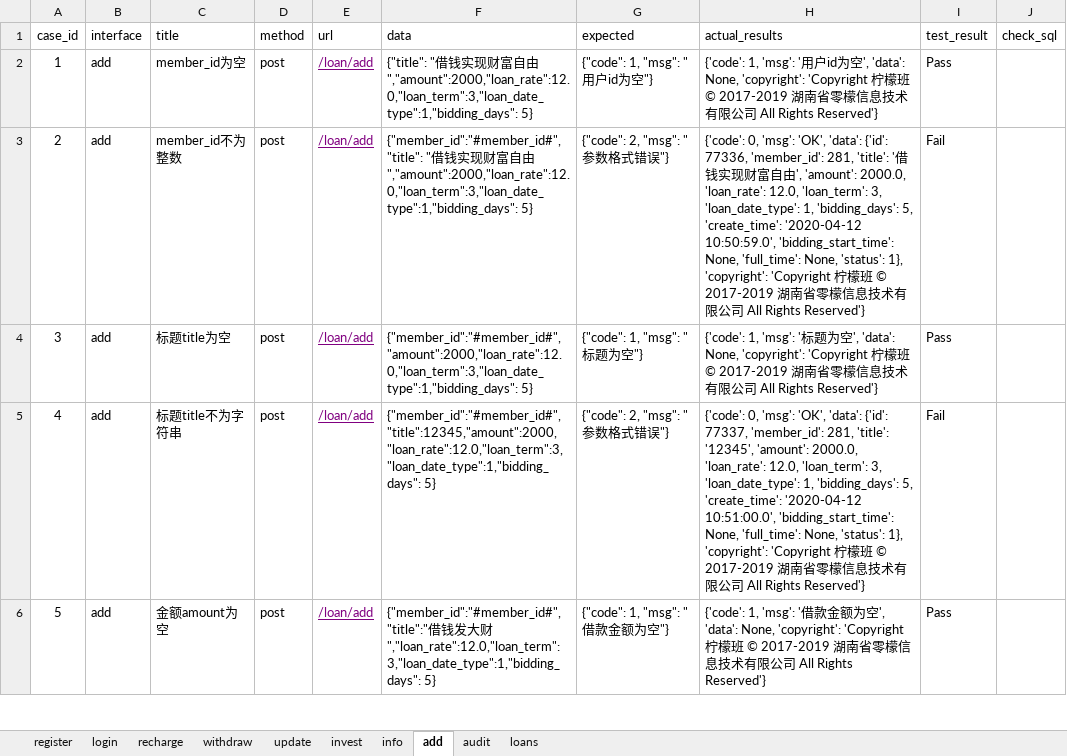
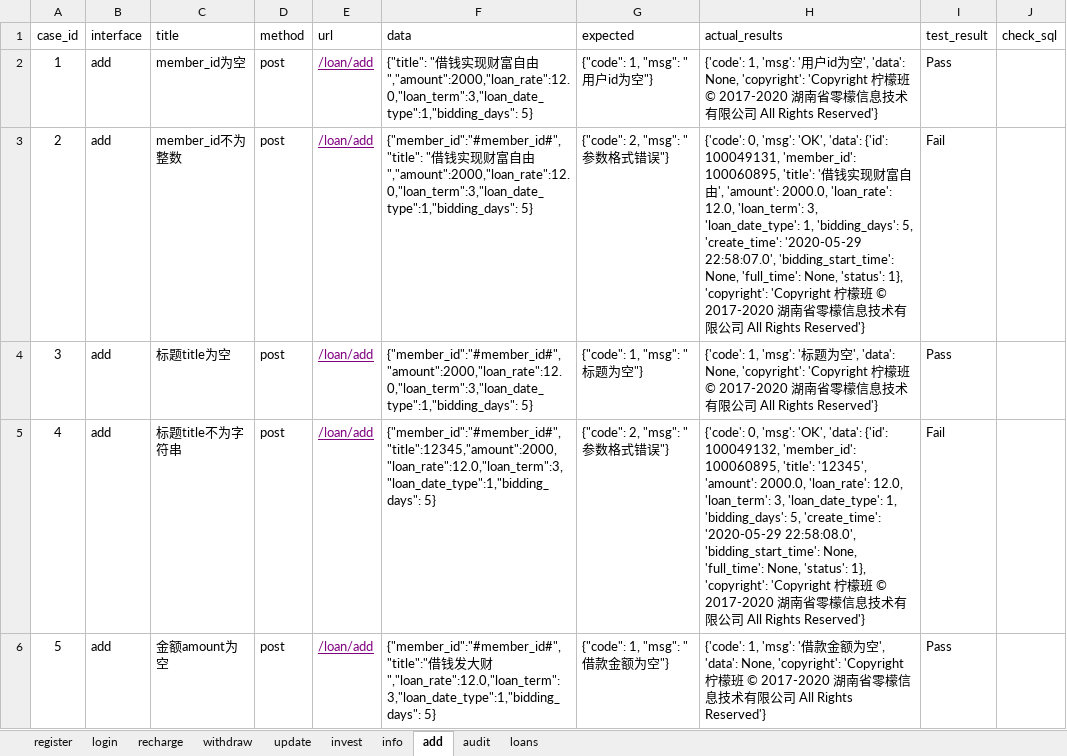
Before and after one commit to yuangaojun/jiekou_27, an Excel workbook: case_data/cases_code.xlsx, sheet add, drawn as a sheet; only a part is shown; values as stored, in another font and other column widths than the file's, no borders; the diff covers the shown part only; the diff names each change by its address in the sheet, - before the commit and + after, or states it on an @@ line.

```diff
--- a/case_data/cases_code.xlsx (sheet add)
+++ b/case_data/cases_code.xlsx (sheet add)
-H2 (actual_results): …© 2017-2019 湖南…
+H2 (actual_results): …© 2017-2020 湖南…
-H3 (actual_results): …'data': {'id': 77336, 'member_id': 281, 'title': '借钱实现财富自由', 'amount': 2000.0, 'loan_rate': 12.0, 'loan_term': 3, 'loan_date_type': 1, 'bidding_days': 5, 'create_time': '2020-04-12 10:50:59.0', 'bidding_start_time': None, 'full_time': None, 'status': 1}, 'copyright': 'Copyright 柠檬班 © 2017-2019 湖南…
+H3 (actual_results): …'data': {'id': 100049131, 'member_id': 100060895, 'title': '借钱实现财富自由', 'amount': 2000.0, 'loan_rate': 12.0, 'loan_term': 3, 'loan_date_type': 1, 'bidding_days': 5, 'create_time': '2020-05-29 22:58:07.0', 'bidding_start_time': None, 'full_time': None, 'status': 1}, 'copyright': 'Copyright 柠檬班 © 2017-2020 湖南…
-H4 (actual_results): …© 2017-2019 湖南…
+H4 (actual_results): …© 2017-2020 湖南…
-H5 (actual_results): …'data': {'id': 77337, 'member_id': 281, 'title': '12345', 'amount': 2000.0, 'loan_rate': 12.0, 'loan_term': 3, 'loan_date_type': 1, 'bidding_days': 5, 'create_time': '2020-04-12 10:51:00.0', 'bidding_start_time': None, 'full_time': None, 'status': 1}, 'copyright': 'Copyright 柠檬班 © 2017-2019 湖南…
+H5 (actual_results): …'data': {'id': 100049132, 'member_id': 100060895, 'title': '12345', 'amount': 2000.0, 'loan_rate': 12.0, 'loan_term': 3, 'loan_date_type': 1, 'bidding_days': 5, 'create_time': '2020-05-29 22:58:08.0', 'bidding_start_time': None, 'full_time': None, 'status': 1}, 'copyright': 'Copyright 柠檬班 © 2017-2020 湖南…
-H6 (actual_results): …© 2017-2019 湖南…
+H6 (actual_results): …© 2017-2020 湖南…
```
Also changed, not shown: 12 edited cells elsewhere in this sheet, sheet register, sheet recharge, sheet withdraw, sheet login, sheet audit, 3 other files.
